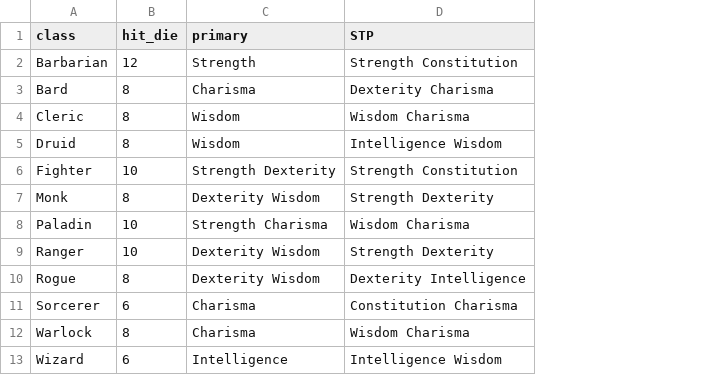
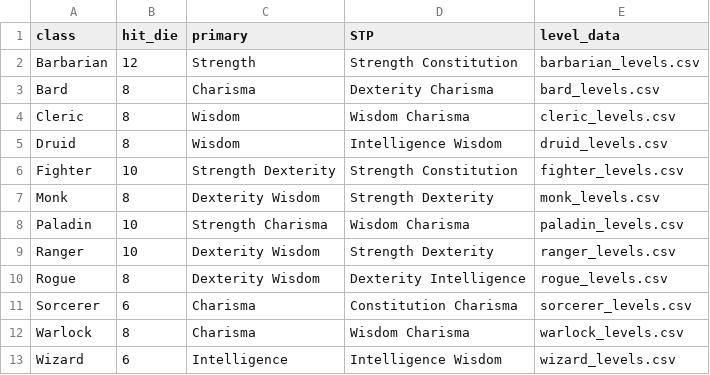
Before and after one commit to laasya98/DM-Toolkit, a CSV file: data/classes.csv, drawn as a sheet; the diff names each change by its address in the sheet, - before the commit and + after, or states it on an @@ line.

```diff
--- a/data/classes.csv
+++ b/data/classes.csv
+column E (level_data), rows 2-13: barbarian_levels.csv | bard_levels.csv | cleric_levels.csv | druid_levels.csv | fighter_levels.csv | monk_levels.csv | paladin_levels.csv | ranger_levels.csv | rogue_levels.csv | sorcerer_levels.csv | warlock_levels.csv | wizard_levels.csv
```
Also changed, not shown: data/barbarian_levels.csv, data/bard_levels.csv, 10 other files.
